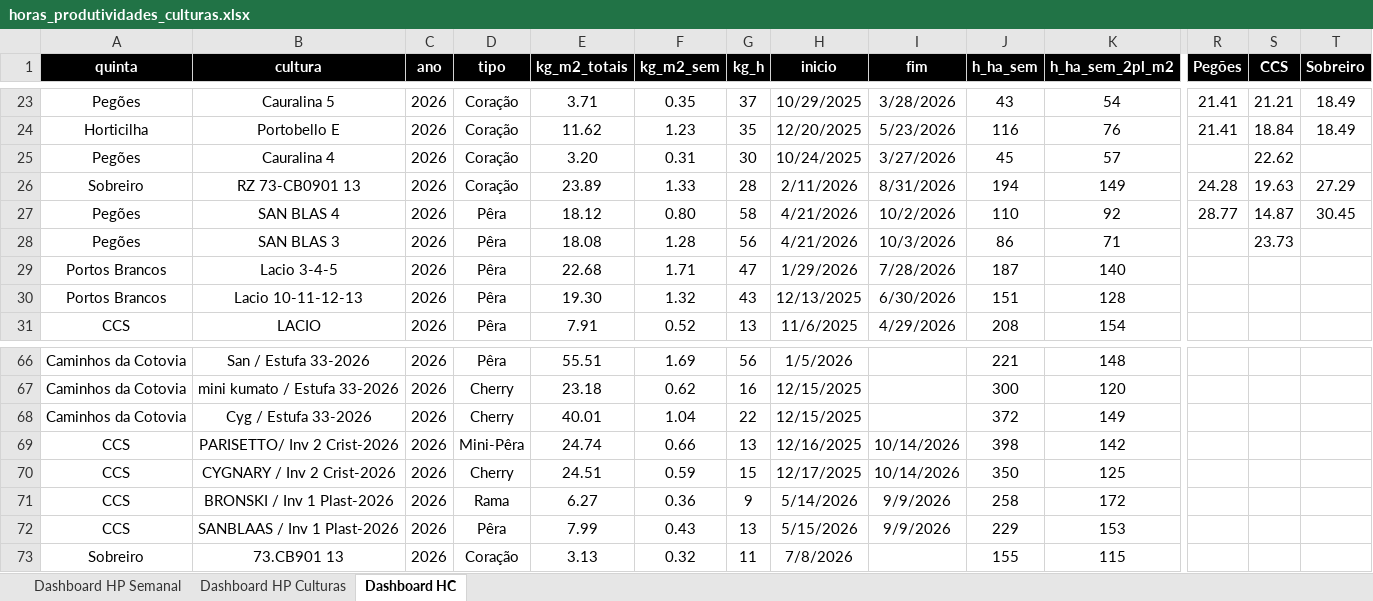
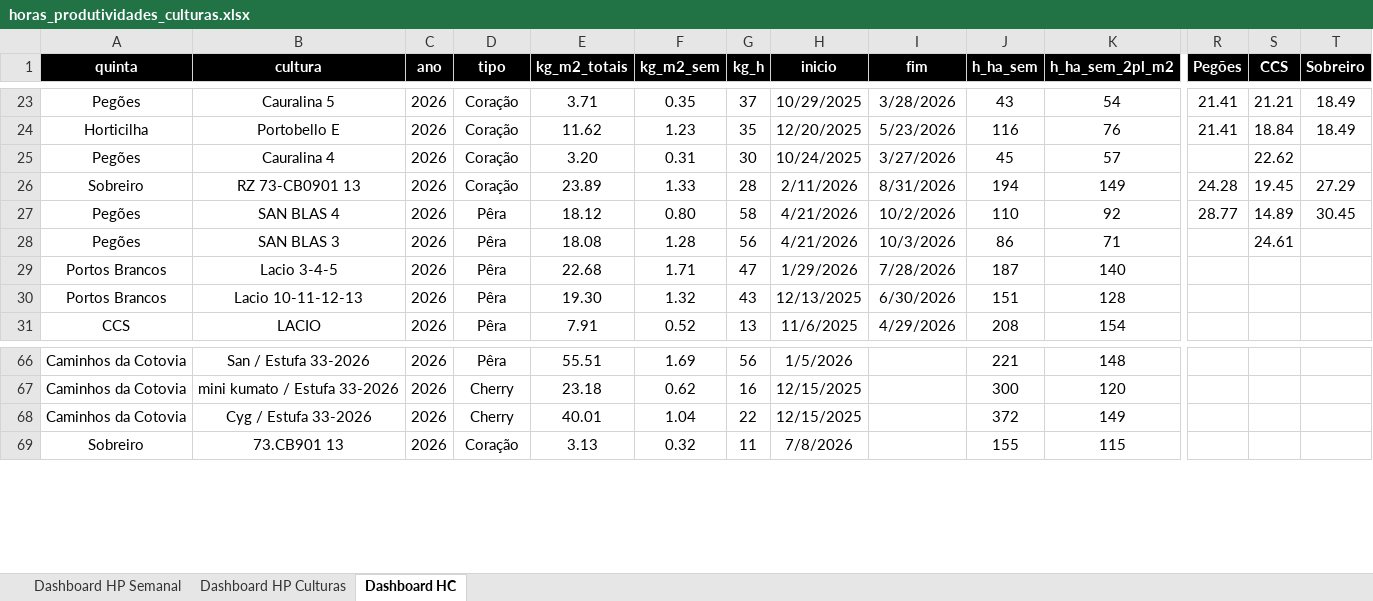
Before and after one commit to luishortipor/dashboard, an Excel workbook: horas_produtividades_culturas.xlsx, sheet Dashboard HC, drawn as a sheet; only a part is shown, gaps mark what is left out; values as stored, in another font and other column widths than the file's, no borders; rows hold the shown columns only; the diff names each change by its address in the sheet, - before the commit and + after, or states it on an @@ line.

Commit message:
Add files via upload

```diff
--- a/horas_produtividades_culturas.xlsx (sheet Dashboard HC)
+++ b/horas_produtividades_culturas.xlsx (sheet Dashboard HC)
-S26 (CCS): 19.63
+S26 (CCS): 19.45
-S27 (CCS): 14.87
+S27 (CCS): 14.89
-S28 (CCS): 23.73
+S28 (CCS): 24.61
-row 69: CCS | PARISETTO/ Inv 2 Crist-2026 | 2026 | Mini-Pêra | 24.74 | 0.66 | 13 | 12/16/2025 | 10/14/2026 | 398 | 142
-row 70: CCS | CYGNARY / Inv 2 Crist-2026 | 2026 | Cherry | 24.51 | 0.59 | 15 | 12/17/2025 | 10/14/2026 | 350 | 125
-row 71: CCS | BRONSKI / Inv 1 Plast-2026 | 2026 | Rama | 6.27 | 0.36 | 9 | 5/14/2026 | 9/9/2026 | 258 | 172
-row 72: CCS | SANBLAAS / Inv 1 Plast-2026 | 2026 | Pêra | 7.99 | 0.43 | 13 | 5/15/2026 | 9/9/2026 | 229 | 153
```
Also changed, not shown: sheet Dashboard HP Culturas.
